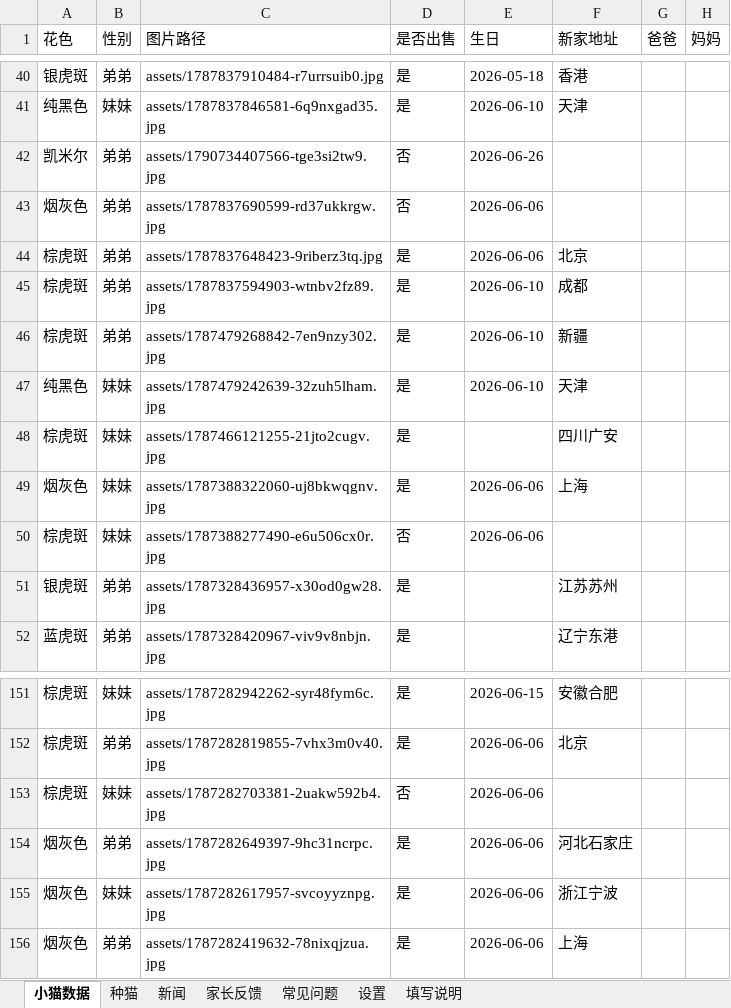
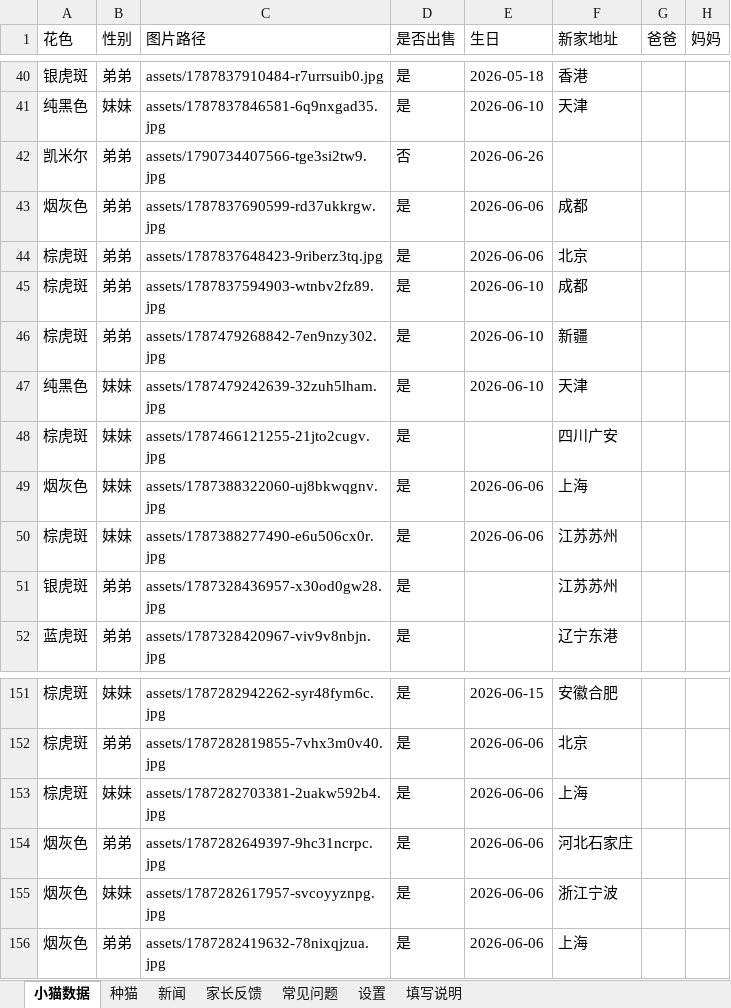
Before and after one commit to kuenmaoshe/kuenmaoshe.github.io, an Excel workbook: data/kittens.xlsx, sheet 小猫数据, drawn as a sheet; only a part is shown, gaps mark what is left out; values as stored, in another font and other column widths than the file's, no borders; the diff names each change by its address in the sheet, - before the commit and + after, or states it on an @@ line.

```diff
--- a/data/kittens.xlsx (sheet 小猫数据)
+++ b/data/kittens.xlsx (sheet 小猫数据)
-D43 (是否出售): 否
+D43 (是否出售): 是
-F43 (新家地址): (empty)
+F43 (新家地址): 成都
-D50 (是否出售): 否
+D50 (是否出售): 是
-F50 (新家地址): (empty)
+F50 (新家地址): 江苏苏州
-D153 (是否出售): 否
+D153 (是否出售): 是
-F153 (新家地址): (empty)
+F153 (新家地址): 上海
```
Also changed, not shown: 1 other file.
